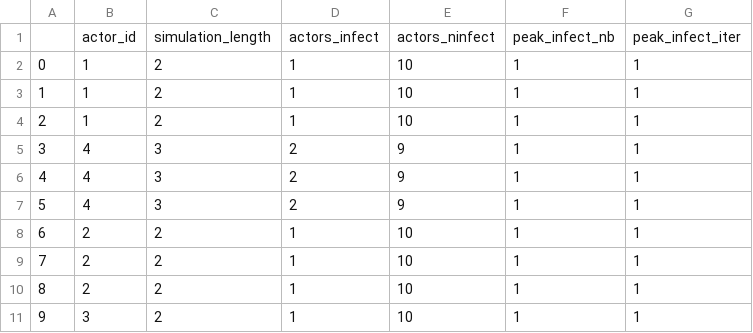
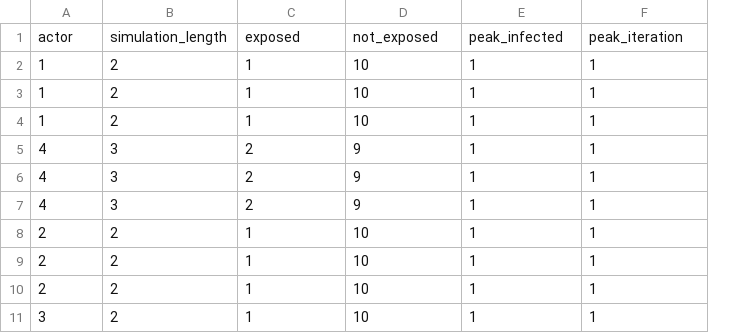
Before and after one commit to network-science-lab/infmax-simulator-icm-mln, a CSV file: _test_data/proto-AND--p-0.1--net-toy_network.csv, drawn as a sheet; only a part is shown; removed rows and columns are numbered as before the commit, all else as after; the diff names each change by its address in the sheet, - before the commit and + after, or states it on an @@ line.

```diff
--- a/_test_data/proto-AND--p-0.1--net-toy_network.csv
+++ b/_test_data/proto-AND--p-0.1--net-toy_network.csv
-column A, rows 2-11: 0 | 1 | 2 | 3 | 4 | 5 | 6 | 7 | 8 | 9
-row 1:  | actor_id | simulation_length | actors_infect | actors_ninfect | peak_infect_nb | peak_infect_iter
+row 1: actor | simulation_length | exposed | not_exposed | peak_infected | peak_iteration
```
Also changed, not shown: _test_data/proto-AND--p-0.35--net-toy_network.csv, _test_data/proto-AND--p-0.9--net-toy_network.csv, 7 other files.
